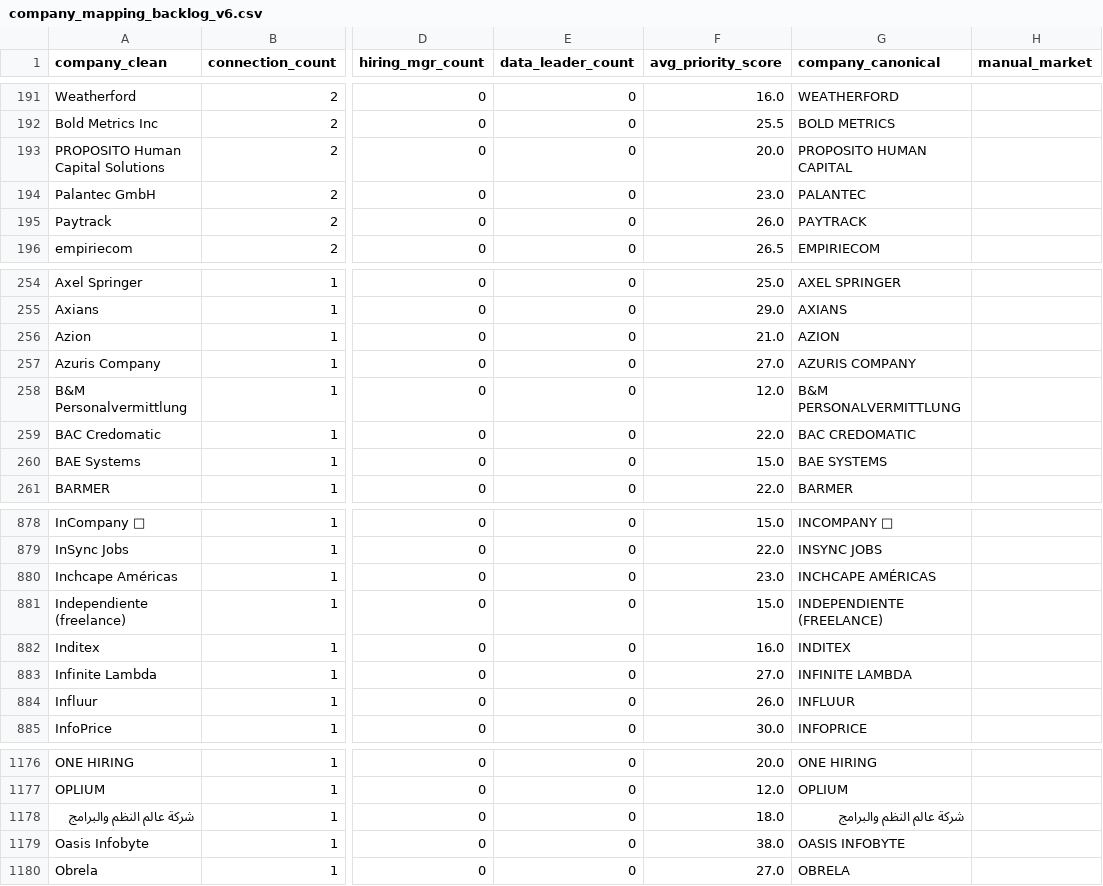
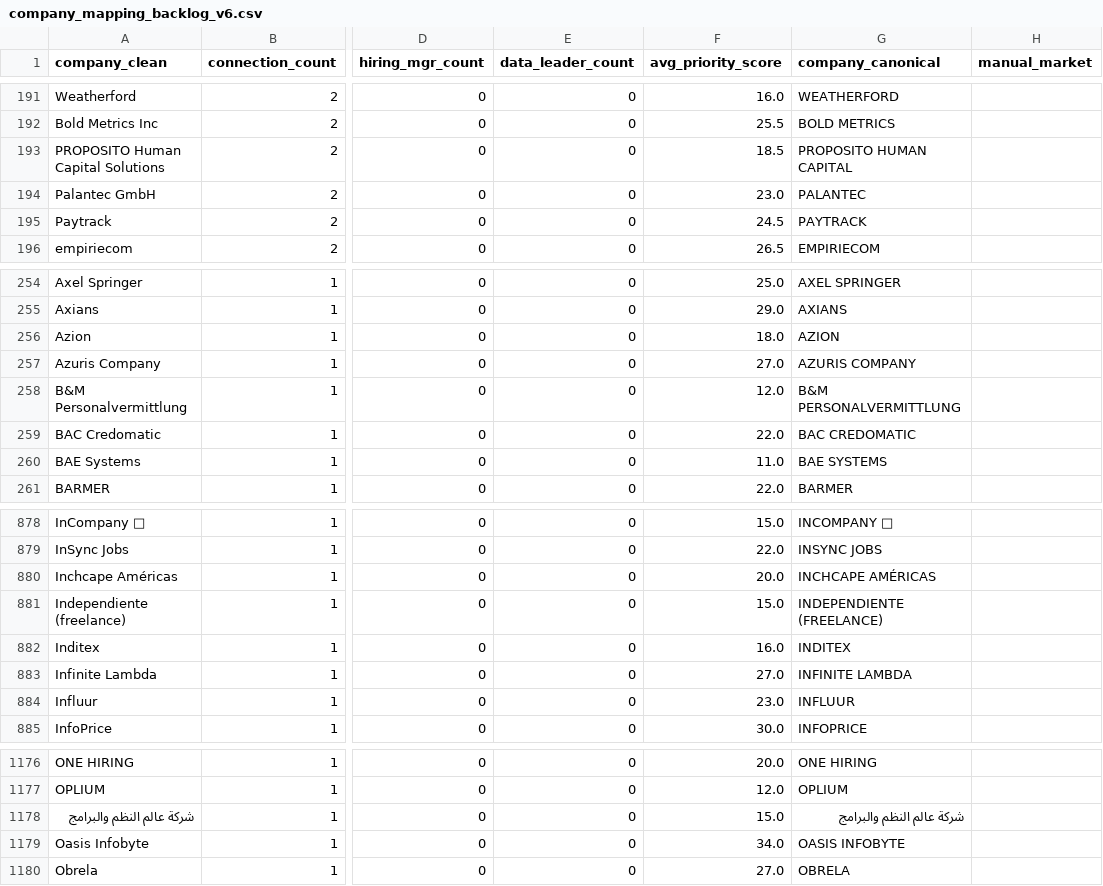
Before and after one commit to Mauricio1806/Conections-map, a CSV file: outputs/company_mapping_backlog_v6.csv, drawn as a sheet; only a part is shown, gaps mark what is left out; the diff covers the shown part only; the diff names each change by its address in the sheet, - before the commit and + after, or states it on an @@ line.

```diff
--- a/outputs/company_mapping_backlog_v6.csv
+++ b/outputs/company_mapping_backlog_v6.csv
-F193 (avg_priority_score): 20.0
+F193 (avg_priority_score): 18.5
-F195 (avg_priority_score): 26.0
+F195 (avg_priority_score): 24.5
-F256 (avg_priority_score): 21.0
+F256 (avg_priority_score): 18.0
-F260 (avg_priority_score): 15.0
+F260 (avg_priority_score): 11.0
-F880 (avg_priority_score): 23.0
+F880 (avg_priority_score): 20.0
-F884 (avg_priority_score): 26.0
+F884 (avg_priority_score): 23.0
-F1178 (avg_priority_score): 18.0
+F1178 (avg_priority_score): 15.0
-F1179 (avg_priority_score): 38.0
+F1179 (avg_priority_score): 34.0
```
Also changed, not shown: 46 edited cells elsewhere in this file, outputs/action_backlog.csv, outputs/company_override_candidates.csv, 43 other files.
